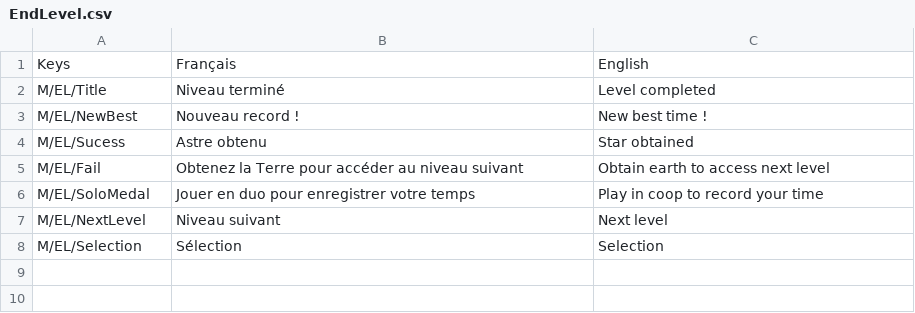
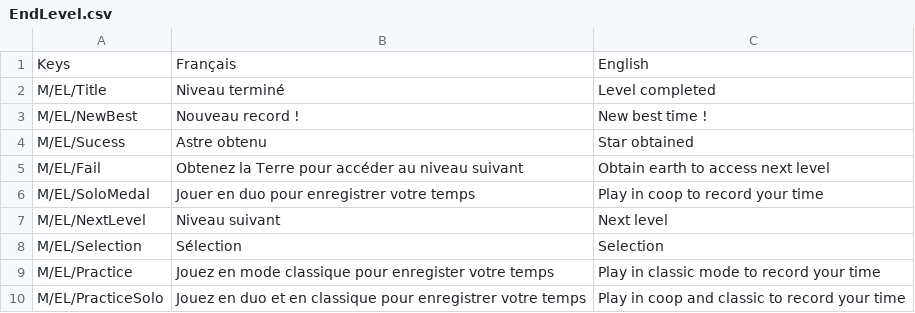
Before and after one commit to Troupote/BlackHoleRun, a CSV file: Assets/SimpleLocalization/Resources/Localization/EndLevel.csv, drawn as a sheet.

Commit message:
[FEAT] Practice Mode (UI setup)
- Wait for end of planets cutscene to link the two things

```diff
--- a/Assets/SimpleLocalization/Resources/Localization/EndLevel.csv
+++ b/Assets/SimpleLocalization/Resources/Localization/EndLevel.csv
@@ -8 +8,3 @@ M/EL/NextLevel,Niveau suivant,Next level
 M/EL/Selection,Sélection,Selection
+M/EL/Practice,Jouez en mode classique pour enregister votre temps,Play in classic mode to record your time
+M/EL/PracticeSolo,Jouez en duo et en classique pour enregistrer votre temps,Play in coop and classic to record your time
```
Also changed, not shown: 11 other files.
